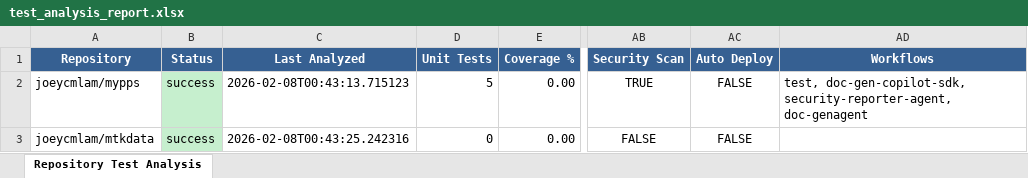
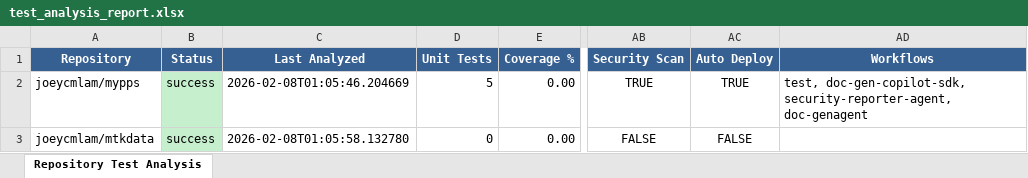
Before and after one commit to joeycmlam/agentsb, an Excel workbook: src/test_analysis_report.xlsx, sheet Repository Test Analysis, drawn as a sheet; only a part is shown, gaps mark what is left out; values as stored, in another font and other column widths than the file's, no borders; the diff names each change by its address in the sheet, - before the commit and + after, or states it on an @@ line.

```diff
--- a/src/test_analysis_report.xlsx (sheet Repository Test Analysis)
+++ b/src/test_analysis_report.xlsx (sheet Repository Test Analysis)
-C2 (Last Analyzed): 2026-02-08T00:43:13.715123
+C2 (Last Analyzed): 2026-02-08T01:05:46.204669
-AC2 (Auto Deploy): FALSE
+AC2 (Auto Deploy): TRUE
-C3 (Last Analyzed): 2026-02-08T00:43:25.242316
+C3 (Last Analyzed): 2026-02-08T01:05:58.132780
```
Also changed, not shown: 8 other files.
